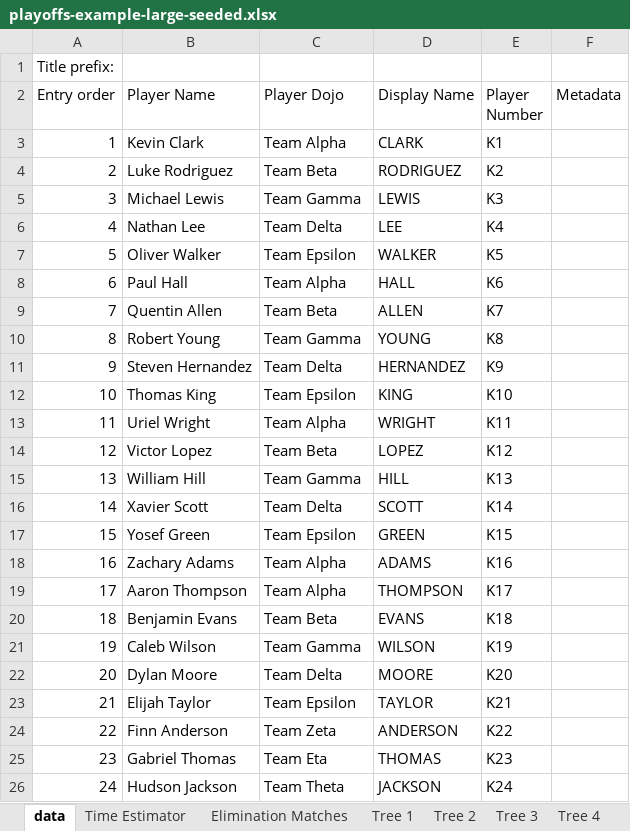
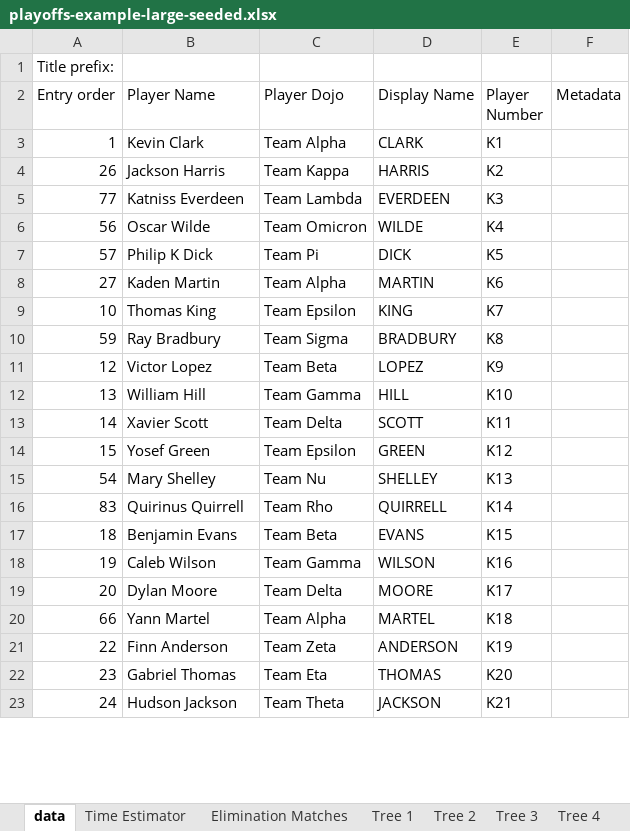
Before and after one commit to gitrgoliveira/bracket-creator, an Excel workbook: playoffs-example-large-seeded.xlsx, sheet data, drawn as a sheet; only a part is shown; values as stored, in another font and other column widths than the file's, no borders; removed rows and columns are numbered as before the commit, all else as after; the diff covers the shown part only; the diff names each change by its address in the sheet, - before the commit and + after, or states it on an @@ line.

```diff
--- a/playoffs-example-large-seeded.xlsx (sheet data)
+++ b/playoffs-example-large-seeded.xlsx (sheet data)
-row 4: 2 | Luke Rodriguez | Team Beta | RODRIGUEZ | K2
-row 5: 3 | Michael Lewis | Team Gamma | LEWIS | K3
-row 6: 4 | Nathan Lee | Team Delta | LEE | K4
-row 7: 5 | Oliver Walker | Team Epsilon | WALKER | K5
-row 8: 6 | Paul Hall | Team Alpha | HALL | K6
-row 9: 7 | Quentin Allen | Team Beta | ALLEN | K7
-row 10: 8 | Robert Young | Team Gamma | YOUNG | K8
-row 11: 9 | Steven Hernandez | Team Delta | HERNANDEZ | K9
+row 4: 26 | Jackson Harris | Team Kappa | HARRIS | K2
+row 5: 77 | Katniss Everdeen | Team Lambda | EVERDEEN | K3
+row 6: 56 | Oscar Wilde | Team Omicron | WILDE | K4
+row 7: 57 | Philip K Dick | Team Pi | DICK | K5
+row 8: 27 | Kaden Martin | Team Alpha | MARTIN | K6
-E9 (Player Number): K10
+E9 (Player Number): K7
-row 13: 11 | Uriel Wright | Team Alpha | WRIGHT | K11
+row 10: 59 | Ray Bradbury | Team Sigma | BRADBURY | K8
-E11 (Player Number): K12
+E11 (Player Number): K9
-E12 (Player Number): K13
+E12 (Player Number): K10
-E13 (Player Number): K14
+E13 (Player Number): K11
-E14 (Player Number): K15
+E14 (Player Number): K12
-row 18: 16 | Zachary Adams | Team Alpha | ADAMS | K16
-row 19: 17 | Aaron Thompson | Team Alpha | THOMPSON | K17
+row 15: 54 | Mary Shelley | Team Nu | SHELLEY | K13
+row 16: 83 | Quirinus Quirrell | Team Rho | QUIRRELL | K14
-E17 (Player Number): K18
+E17 (Player Number): K15
-E18 (Player Number): K19
+E18 (Player Number): K16
-E19 (Player Number): K20
+E19 (Player Number): K17
-row 23: 21 | Elijah Taylor | Team Epsilon | TAYLOR | K21
+row 20: 66 | Yann Martel | Team Alpha | MARTEL | K18
-E21 (Player Number): K22
+E21 (Player Number): K19
-E22 (Player Number): K23
+E22 (Player Number): K20
-E23 (Player Number): K24
+E23 (Player Number): K21
```
Also changed, not shown: 28 added rows, 25 removed rows and 42 edited cells elsewhere in this sheet, formulas that keep their value, playoffs-example-large.xlsx, playoffs-example-medium-seeded.xlsx, 1 other file.
